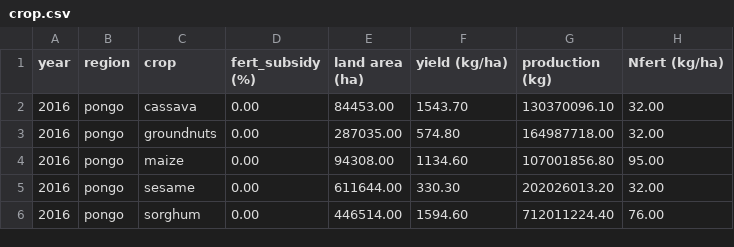
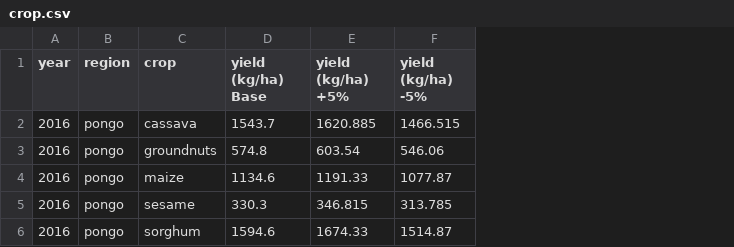
Before and after one commit to limbov8/mint-chart, a CSV file: crop.csv, drawn as a sheet; removed rows and columns are numbered as before the commit, all else as after; the diff names each change by its address in the sheet, - before the commit and + after, or states it on an @@ line.

```diff
--- a/crop.csv
+++ b/crop.csv
-column D (fert_subsidy (%)), rows 2-6: all 0.00
-column E (land area (ha)), rows 2-6: 84453.00 | 287035.00 | 94308.00 | 611644.00 | 446514.00
-column F (yield (kg/ha)), rows 2-6: 1543.70 | 574.80 | 1134.60 | 330.30 | 1594.60
-column G (production (kg)), rows 2-6: 130370096.10 | 164987718.00 | 107001856.80 | 202026013.20 | 712011224.40
-column H (Nfert (kg/ha)), rows 2-6: 32.00 | 32.00 | 95.00 | 32.00 | 76.00
+column D (yield (kg/ha) Base), rows 2-6: 1543.7 | 574.8 | 1134.6 | 330.3 | 1594.6
+column E (yield (kg/ha) +5%), rows 2-6: 1620.885 | 603.54 | 1191.33 | 346.815 | 1674.33
+column F (yield (kg/ha) -5%), rows 2-6: 1466.515 | 546.06 | 1077.87 | 313.785 | 1514.87
```
Also changed, not shown: 1 other file.
